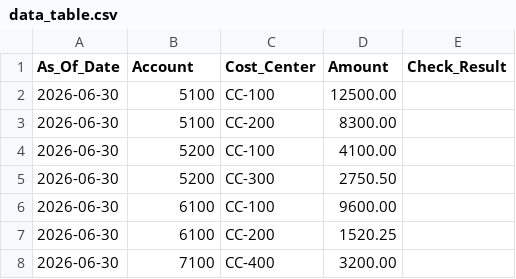
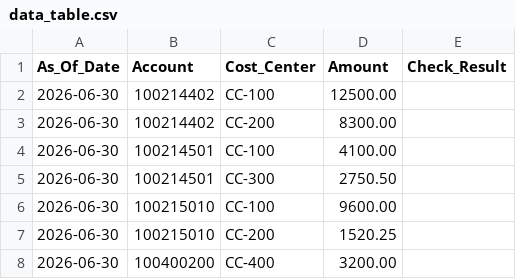
Before and after one commit to nelsontraintest/GL_report_verification, a CSV file: samples/data_table.csv, drawn as a sheet.

```diff
--- a/samples/data_table.csv
+++ b/samples/data_table.csv
@@ -1,8 +1,8 @@
 As_Of_Date,Account,Cost_Center,Amount,Check_Result
-2026-06-30,5100,CC-100,12500.00,
-2026-06-30,5100,CC-200,8300.00,
-2026-06-30,5200,CC-100,4100.00,
-2026-06-30,5200,CC-300,2750.50,
-2026-06-30,6100,CC-100,9600.00,
-2026-06-30,6100,CC-200,1520.25,
-2026-06-30,7100,CC-400,3200.00,
+2026-06-30,100214402,CC-100,12500.00,
+2026-06-30,100214402,CC-200,8300.00,
+2026-06-30,100214501,CC-100,4100.00,
+2026-06-30,100214501,CC-300,2750.50,
+2026-06-30,100215010,CC-100,9600.00,
+2026-06-30,100215010,CC-200,1520.25,
+2026-06-30,100400200,CC-400,3200.00,
```
Also changed, not shown: samples/image_data_table.csv, samples/import_excel.csv, 1 other file.
